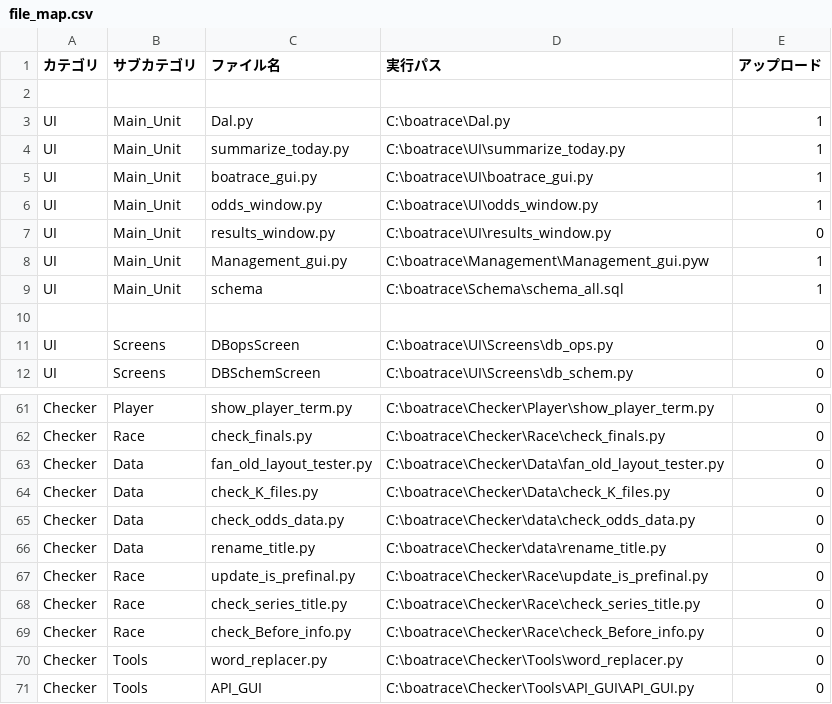
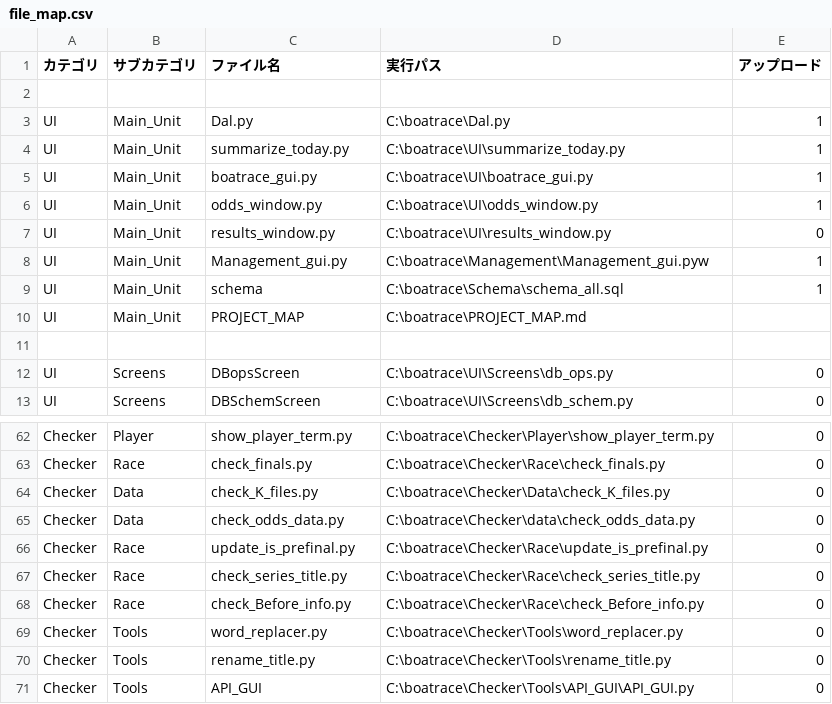
Before and after one commit to defact88/Boatrace, a CSV file: Management/file_map.csv, drawn as a sheet; only a part is shown, gaps mark what is left out.

```diff
--- a/Management/file_map.csv
+++ b/Management/file_map.csv
@@ -9,2 +9,3 @@ UI,Main_Unit,Management_gui.py,         C:\boatrace\Management\Management_gui.py
 UI,Main_Unit,schema,                    C:\boatrace\Schema\schema_all.sql,1
+UI,Main_Unit,PROJECT_MAP,               C:\boatrace\PROJECT_MAP.md
 
@@ -62,6 +63,4 @@ Checker,Player,show_player_term.py,     C:\boatrace\Checker\Player\show_player_t
 Checker,Race,check_finals.py,           C:\boatrace\Checker\Race\check_finals.py,0
-Checker,Data,fan_old_layout_tester.py,  C:\boatrace\Checker\Data\fan_old_layout_tester.py,0
 Checker,Data,check_K_files.py,          C:\boatrace\Checker\Data\check_K_files.py,0
 Checker,Data,check_odds_data.py,        C:\boatrace\Checker\data\check_odds_data.py,0
-Checker,Data,rename_title.py,           C:\boatrace\Checker\data\rename_title.py,0
 Checker,Race,update_is_prefinal.py,     C:\boatrace\Checker\Race\update_is_prefinal.py,0
@@ -70,2 +69,3 @@ Checker,Race,check_Before_info.py,      C:\boatrace\Checker\Race\check_Before_in
 Checker,Tools,word_replacer.py,         C:\boatrace\Checker\Tools\word_replacer.py,0
+Checker,Tools,rename_title.py,          C:\boatrace\Checker\Tools\rename_title.py,0
 Checker,Tools,API_GUI,                  C:\boatrace\Checker\Tools\API_GUI\API_GUI.py,0
```
Also changed, not shown: 19 other files.
